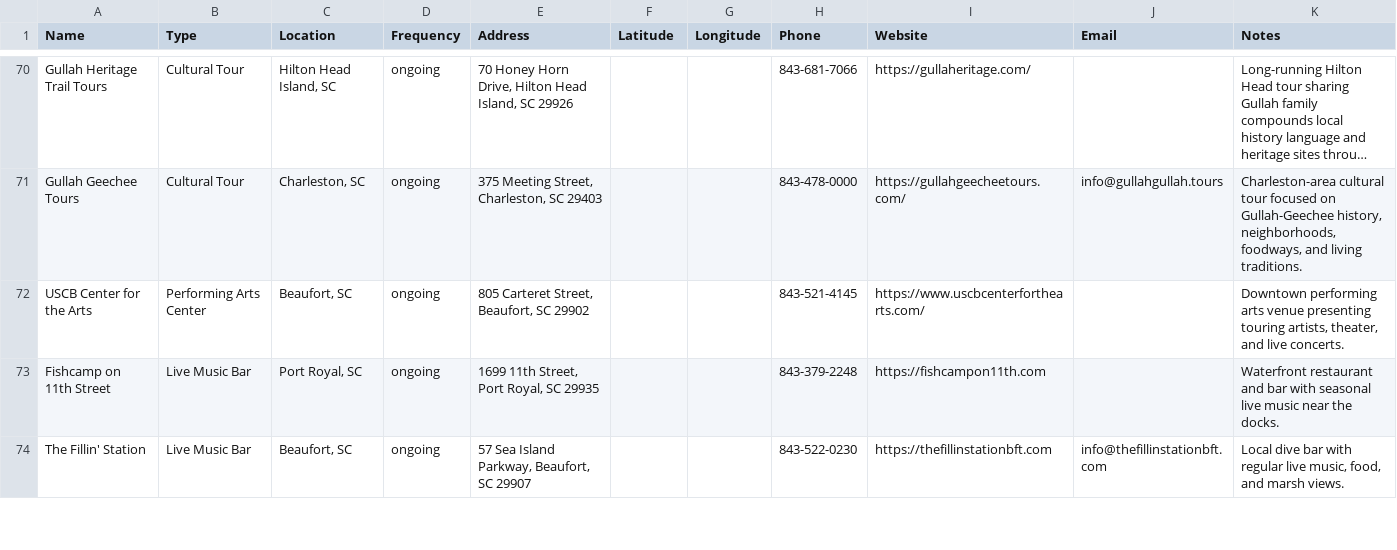
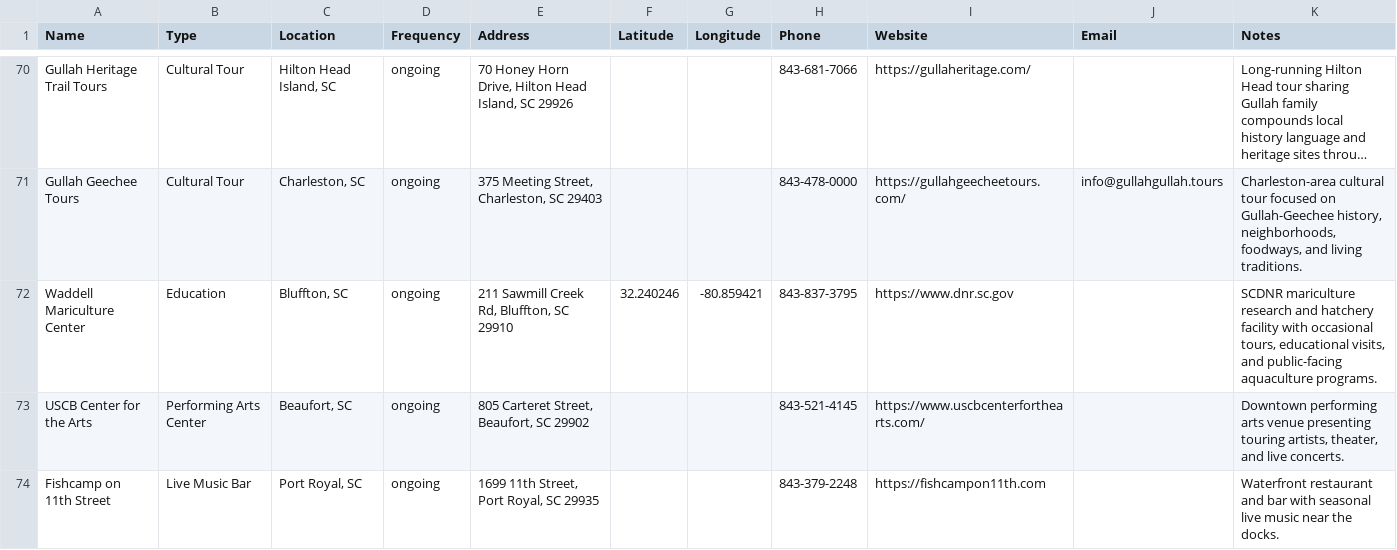
Before and after one commit to kmcurry/port-royal-sounder, a CSV file: data/activities.csv, drawn as a sheet; only a part is shown, gaps mark what is left out; the shorter side is filled out with more unchanged rows; long unchanged cells end in …; the diff names each change by its address in the sheet, - before the commit and + after, or states it on an @@ line.

```diff
--- a/data/activities.csv
+++ b/data/activities.csv
+row 72: Waddell Mariculture Center | Education | Bluffton, SC | ongoing | 211 Sawmill Creek Rd, Bluffton, SC 29910 | 32.240246 | -80.859421 | 843-837-3795 | https://www.dnr.sc.gov |  | SCDNR mariculture research and hatchery facility with occasional tours, educational visits, and public-facing aquaculture programs.
```
Also changed, not shown: data/bakeries.csv, data/seafood.csv.
